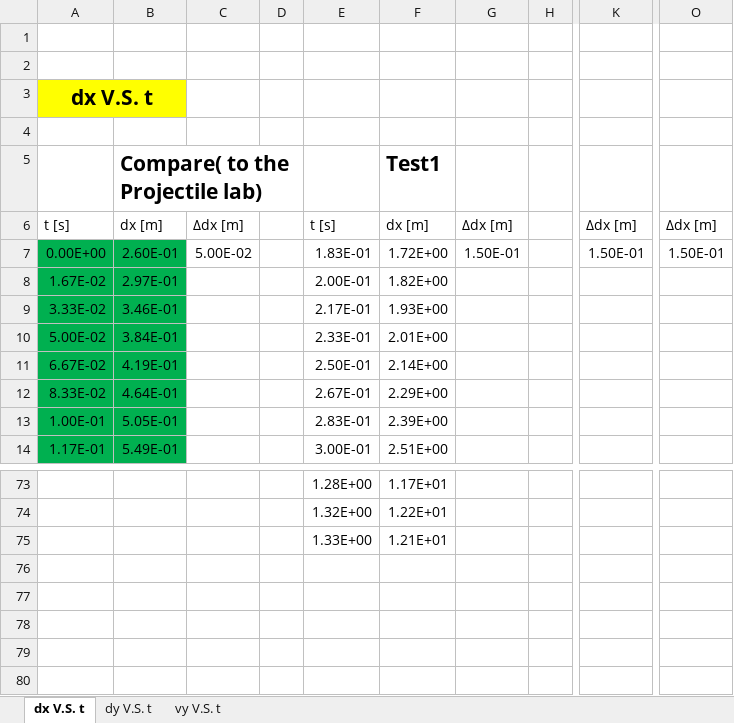
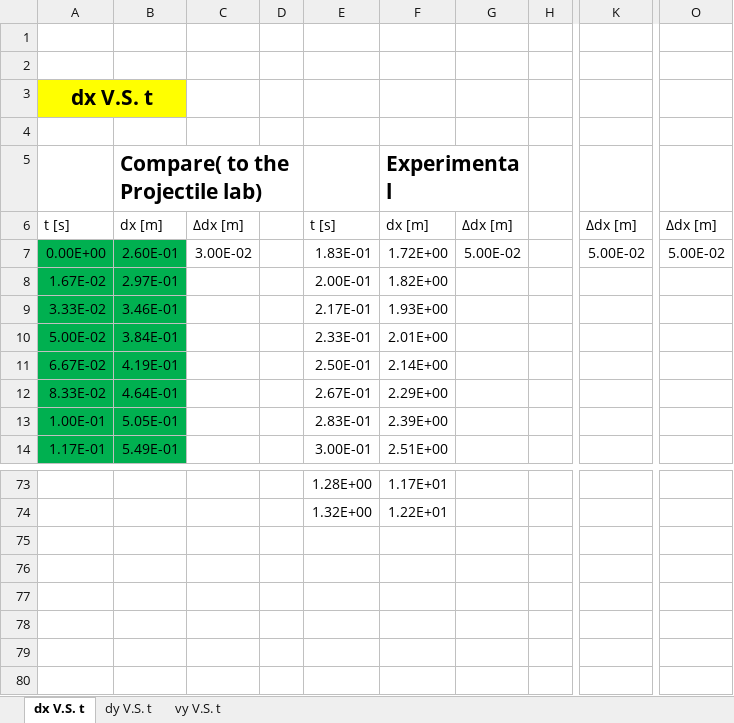
Before and after one commit to zangjiucheng/F22-Vanier-Physic-Lab-Data, an Excel workbook: Format Lab Result.xlsx, sheet dx V.S. t, drawn as a sheet; only a part is shown, gaps mark what is left out; values as stored, in another font and other column widths than the file's, no borders; charts and pictures not drawn; the diff names each change by its address in the sheet, - before the commit and + after, or states it on an @@ line.

```diff
--- a/Format Lab Result.xlsx (sheet dx V.S. t)
+++ b/Format Lab Result.xlsx (sheet dx V.S. t)
-F5: Test1
+F5: Experimental
+F5:G5 merged
-C7: 5.00E-02
+C7: 3.00E-02
-G7: 1.50E-01
+G7: 5.00E-02
-K7: 1.50E-01
+K7: 5.00E-02
-O7: 1.50E-01
+O7: 5.00E-02
-E75: 1.33E+00
+E75: (empty)
-F75: 1.21E+01
+F75: (empty)
```
Also changed, not shown: sheet vy V.S. t, sheet dy V.S. t, charts or pictures.
